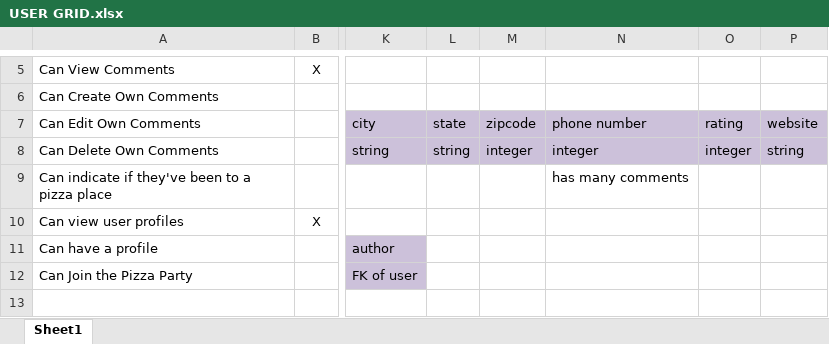
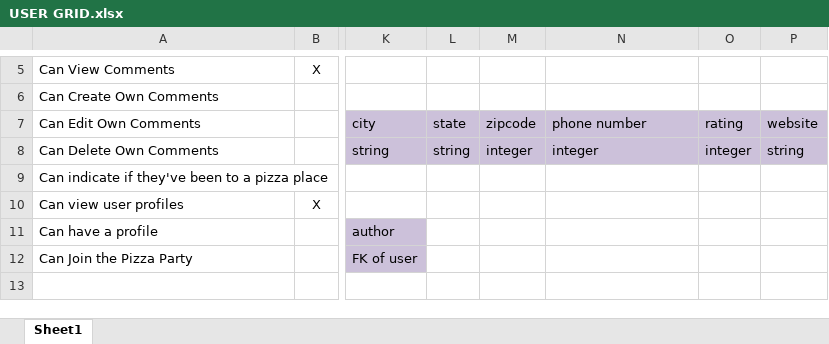
Before and after one commit to zoejab/Pizza_Party, an Excel workbook: USER GRID.xlsx, sheet Sheet1, drawn as a sheet; only a part is shown, gaps mark what is left out; values as stored, in another font and other column widths than the file's, no borders; the diff names each change by its address in the sheet, - before the commit and + after, or states it on an @@ line.

```diff
--- a/USER GRID.xlsx (sheet Sheet1)
+++ b/USER GRID.xlsx (sheet Sheet1)
-N9: has many comments
+N9: (empty)
```
Also changed, not shown: 13 other files.
